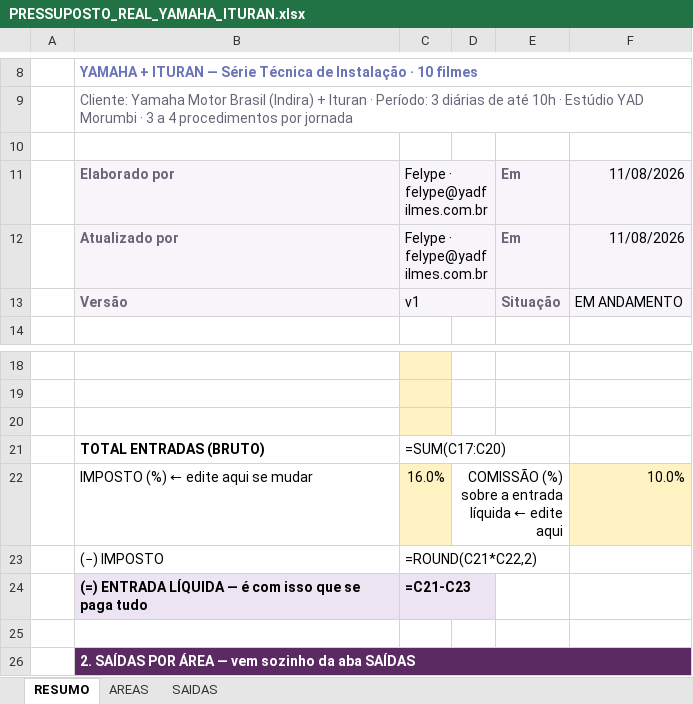
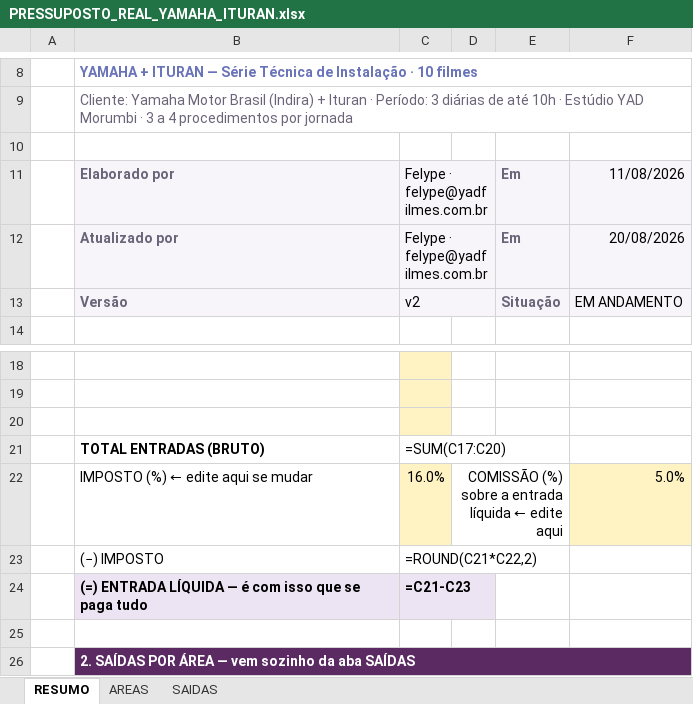
Before and after one commit to yadfilmes/yad-brain, an Excel workbook: producao/pressupostos/PRESSUPOSTO_REAL_YAMAHA_ITURAN.xlsx, sheet RESUMO, drawn as a sheet; only a part is shown, gaps mark what is left out; values as stored, in another font and other column widths than the file's, no borders; formulas without a stored value are shown as written; charts and pictures and conditional formats not drawn; the diff names each change by its address in the sheet, - before the commit and + after, or states it on an @@ line.

```diff
--- a/producao/pressupostos/PRESSUPOSTO_REAL_YAMAHA_ITURAN.xlsx (sheet RESUMO)
+++ b/producao/pressupostos/PRESSUPOSTO_REAL_YAMAHA_ITURAN.xlsx (sheet RESUMO)
-F12: 11/08/2026
+F12: 20/08/2026
-C13: v1
+C13: v2
-F22: 10.0%
+F22: 5.0%
```
Also changed, not shown: sheet SAIDAS, 4 other files.
